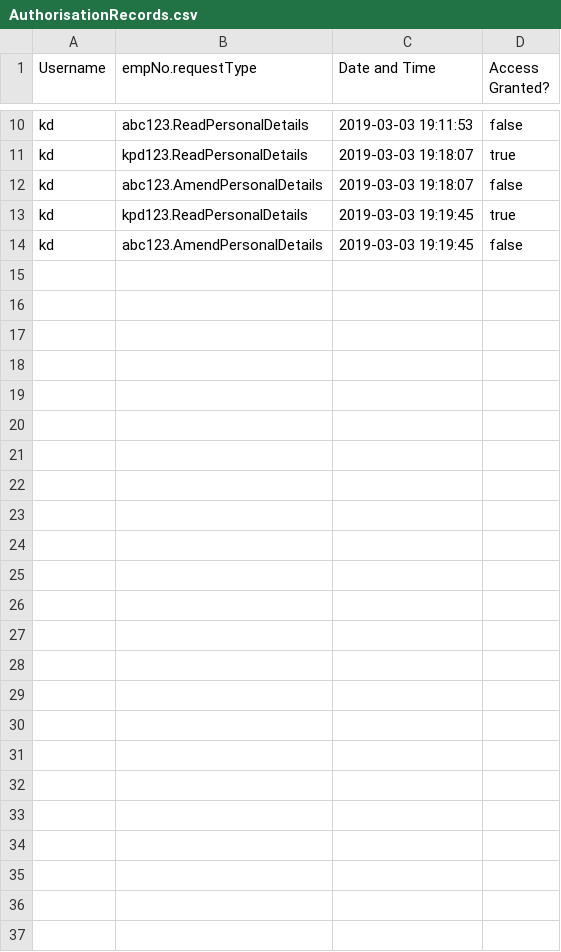
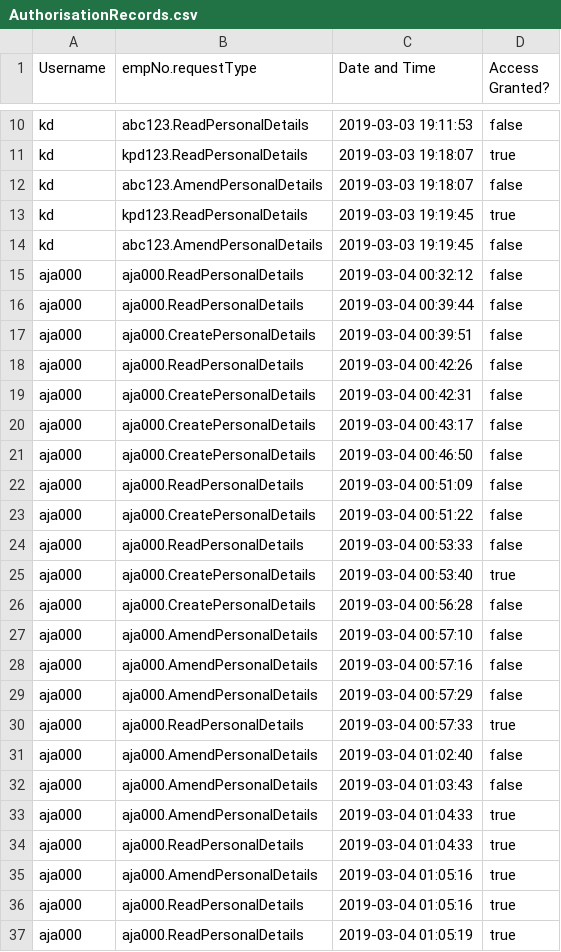
Before and after one commit to Alice-Jaffray/Software-Engineering-Group-Project, a CSV file: SourceCode/Yuconz/Databases/AuthorisationRecords.csv, drawn as a sheet; only a part is shown, gaps mark what is left out; the diff names each change by its address in the sheet, - before the commit and + after, or states it on an @@ line.

```diff
--- a/SourceCode/Yuconz/Databases/AuthorisationRecords.csv
+++ b/SourceCode/Yuconz/Databases/AuthorisationRecords.csv
+row 15: aja000 | aja000.ReadPersonalDetails | 2019-03-04 00:32:12 | false
+row 16: aja000 | aja000.ReadPersonalDetails | 2019-03-04 00:39:44 | false
+row 17: aja000 | aja000.CreatePersonalDetails | 2019-03-04 00:39:51 | false
+row 18: aja000 | aja000.ReadPersonalDetails | 2019-03-04 00:42:26 | false
+row 19: aja000 | aja000.CreatePersonalDetails | 2019-03-04 00:42:31 | false
+row 20: aja000 | aja000.CreatePersonalDetails | 2019-03-04 00:43:17 | false
+row 21: aja000 | aja000.CreatePersonalDetails | 2019-03-04 00:46:50 | false
+row 22: aja000 | aja000.ReadPersonalDetails | 2019-03-04 00:51:09 | false
+row 23: aja000 | aja000.CreatePersonalDetails | 2019-03-04 00:51:22 | false
+row 24: aja000 | aja000.ReadPersonalDetails | 2019-03-04 00:53:33 | false
+row 25: aja000 | aja000.CreatePersonalDetails | 2019-03-04 00:53:40 | true
+row 26: aja000 | aja000.CreatePersonalDetails | 2019-03-04 00:56:28 | false
+row 27: aja000 | aja000.AmendPersonalDetails | 2019-03-04 00:57:10 | false
+row 28: aja000 | aja000.AmendPersonalDetails | 2019-03-04 00:57:16 | false
+row 29: aja000 | aja000.AmendPersonalDetails | 2019-03-04 00:57:29 | false
+row 30: aja000 | aja000.ReadPersonalDetails | 2019-03-04 00:57:33 | true
+row 31: aja000 | aja000.AmendPersonalDetails | 2019-03-04 01:02:40 | false
+row 32: aja000 | aja000.AmendPersonalDetails | 2019-03-04 01:03:43 | false
+row 33: aja000 | aja000.AmendPersonalDetails | 2019-03-04 01:04:33 | true
+row 34: aja000 | aja000.ReadPersonalDetails | 2019-03-04 01:04:33 | true
+row 35: aja000 | aja000.AmendPersonalDetails | 2019-03-04 01:05:16 | true
+row 36: aja000 | aja000.ReadPersonalDetails | 2019-03-04 01:05:16 | true
+row 37: aja000 | aja000.ReadPersonalDetails | 2019-03-04 01:05:19 | true
```
Also changed, not shown: SourceCode/Yuconz/Databases/LoginRecords.csv, 3 other files.
